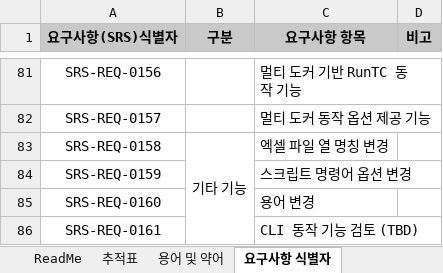
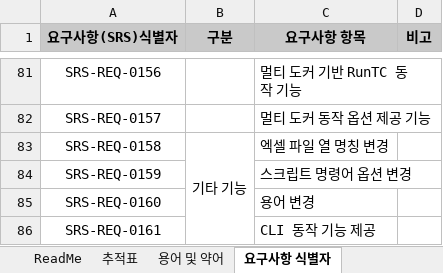
Before and after one commit to rlarudgh1997/Application, an Excel workbook: Diagram/001_Document/Interface_Define_TC_Creator.xlsx, sheet 요구사항 식별자, drawn as a sheet; only a part is shown, gaps mark what is left out; values as stored, in another font and other column widths than the file's, no borders; the diff names each change by its address in the sheet, - before the commit and + after, or states it on an @@ line.

```diff
--- a/Diagram/001_Document/Interface_Define_TC_Creator.xlsx (sheet 요구사항 식별자)
+++ b/Diagram/001_Document/Interface_Define_TC_Creator.xlsx (sheet 요구사항 식별자)
-C86 (요구사항 항목): CLI 동작 기능 검토 (TBD)
+C86 (요구사항 항목): CLI 동작 기능 제공
```
Also changed, not shown: sheet TestCase, sheet ExcelDataManager, sheet SignalDataManager, model/SFC/CV/ABS_CV/ABS_CV[CV330].xlsx, 39 other files.
